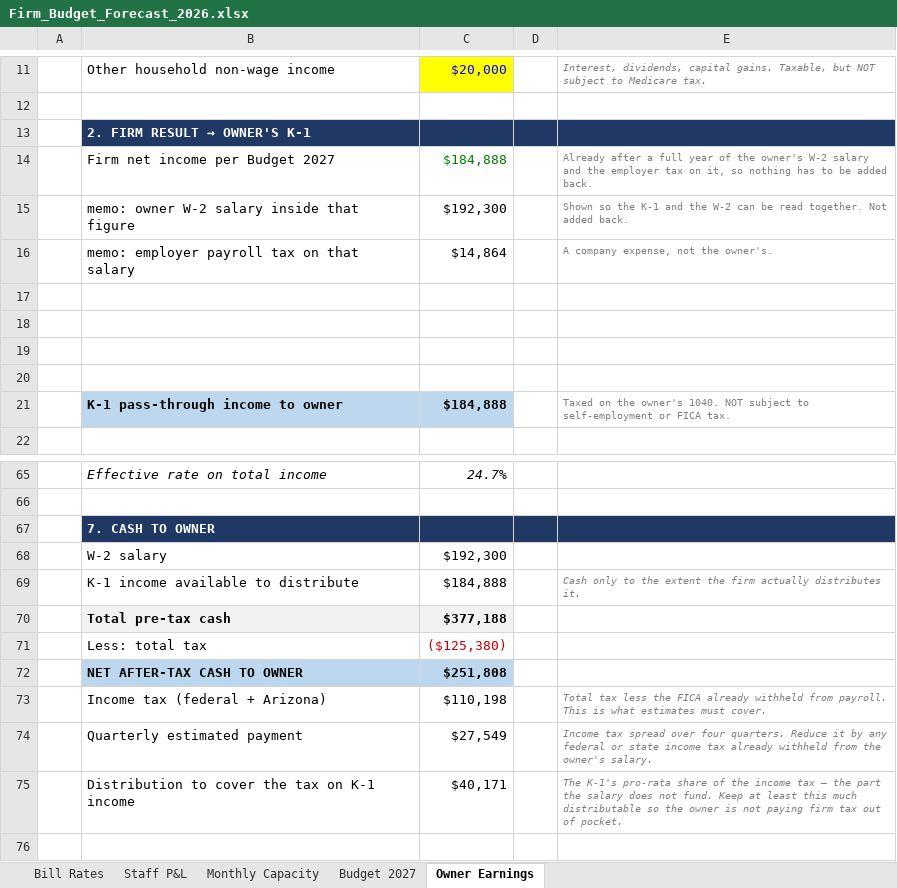
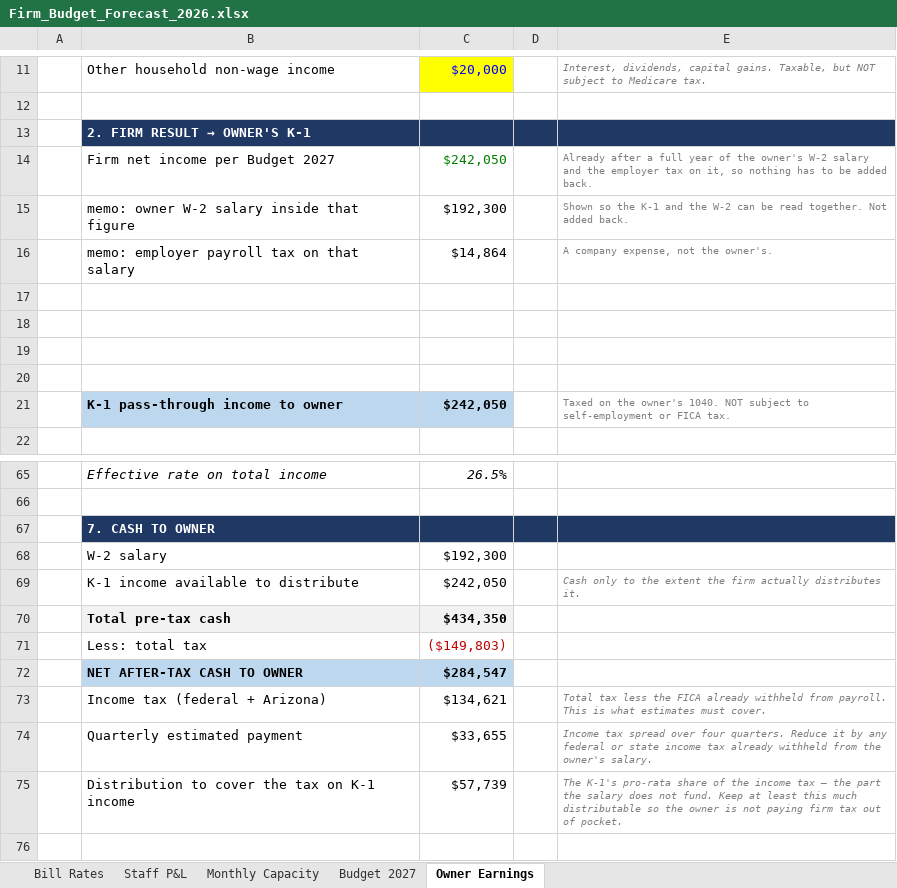
Before and after one commit to Onyxcfo/Firm-Budget-Forecast, an Excel workbook: Firm_Budget_Forecast_2026.xlsx, sheet Owner Earnings, drawn as a sheet; only a part is shown, gaps mark what is left out; values as stored, in another font and other column widths than the file's, no borders; the diff covers the shown part only; the diff names each change by its address in the sheet, - before the commit and + after, or states it on an @@ line.

```diff
--- a/Firm_Budget_Forecast_2026.xlsx (sheet Owner Earnings)
+++ b/Firm_Budget_Forecast_2026.xlsx (sheet Owner Earnings)
-C14: $184,888
+C14: $242,050
-C21: $184,888
+C21: $242,050
-C65: 24.7%
+C65: 26.5%
-C69: $184,888
+C69: $242,050
-C70: $377,188
+C70: $434,350
-C71: ($125,380)
+C71: ($149,803)
-C72: $251,808
+C72: $284,547
-C73: $110,198
+C73: $134,621
-C74: $27,549
+C74: $33,655
-C75: $40,171
+C75: $57,739
```
Also changed, not shown: 16 edited cells elsewhere in this sheet, sheet Monthly Capacity, sheet Budget 2027, sheet Staff P&L, formulas that keep their value.
